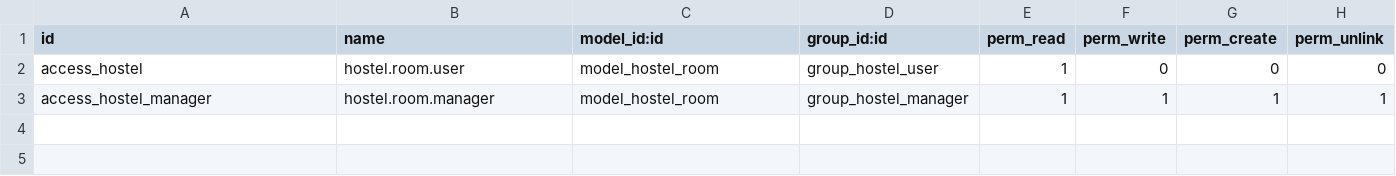
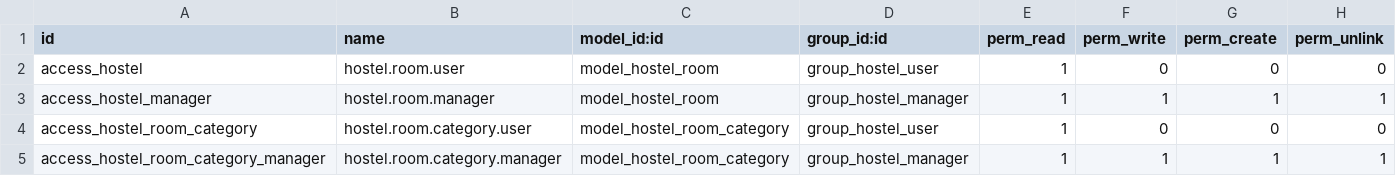
Before and after one commit to ias-github-bot/technical-argos, a CSV file: my_hostel/security/ir.model.access.csv, drawn as a sheet; the diff names each change by its address in the sheet, - before the commit and + after, or states it on an @@ line.

```diff
--- a/my_hostel/security/ir.model.access.csv
+++ b/my_hostel/security/ir.model.access.csv
+row 4: access_hostel_room_category | hostel.room.category.user | model_hostel_room_category | group_hostel_user | 1 | 0 | 0 | 0
+row 5: access_hostel_room_category_manager | hostel.room.category.manager | model_hostel_room_category | group_hostel_manager | 1 | 1 | 1 | 1
```
Also changed, not shown: 6 other files.
